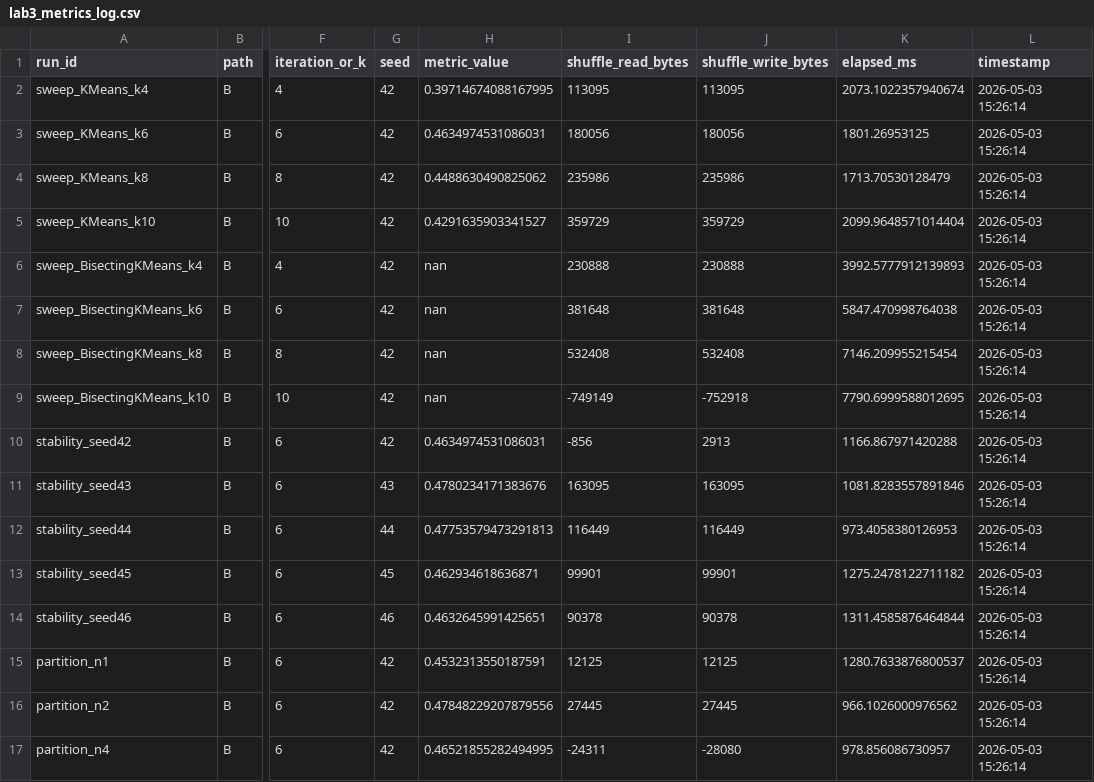
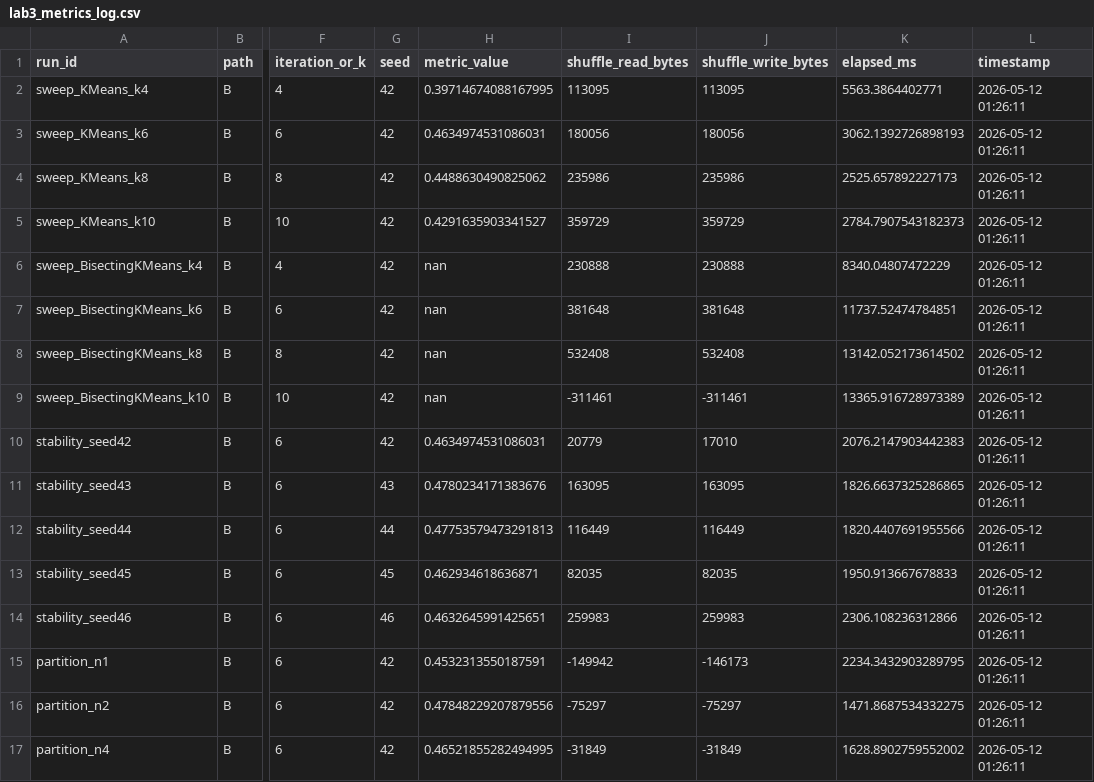
Before and after one commit to samba-diallo/website-quartz-data-engireering, a CSV file: Data Engineering 2/lab3 practice/lab3_metrics_log.csv, drawn as a sheet; only a part is shown, gaps mark what is left out; the diff covers the shown part only; the diff names each change by its address in the sheet, - before the commit and + after, or states it on an @@ line.

Commit message:
feat(de2-lab3): new Spark proof screenshots + refreshed outputs
User added 4 new screenshots (jobs.png, jobs3.png, jobs4.png,
jobs Sql.png) in the Lab 3 practice proof folder after running
the iterative clustering workload. The notebook was re-executed
locally so all cell outputs (KMeans sweep, seed stability,
partitioning sweep, evidence) are now populated with fresh data.

Sync legacy -> content :
- Notebook DE2_Lab3_Notebook_EN.ipynb (outputs frais)
- lab3_metrics_log.csv (mesures CSV de l'execution)
- proof/plan_iterative.txt + summary.txt (regen)
- 4 new PNG screenshots in proof/

Quartz integration :
- Regenerated proof/index.md (4 images + 2 txt now linked)
- Regenerated notebook HTML via tools/notebook_to_quartz.sh
  (rendu mis a jour avec les vrais outputs Spark)
- Quartz rebuild emits 520 files, all 15 notebooks served at
  /static/nb/... (including refreshed lab3)

Note : minor index.md tweak in lab3 assignment/

```diff
--- a/Data Engineering 2/lab3 practice/lab3_metrics_log.csv
+++ b/Data Engineering 2/lab3 practice/lab3_metrics_log.csv
-K2 (elapsed_ms): 2073.1022357940674
+K2 (elapsed_ms): 5563.3864402771
-L2:L17 (timestamp): 2026-05-03 15:26:14
+L2:L17 (timestamp): 2026-05-12 01:26:11
-K3 (elapsed_ms): 1801.26953125
+K3 (elapsed_ms): 3062.1392726898193
-K4 (elapsed_ms): 1713.70530128479
+K4 (elapsed_ms): 2525.657892227173
-K5 (elapsed_ms): 2099.9648571014404
+K5 (elapsed_ms): 2784.7907543182373
-K6 (elapsed_ms): 3992.5777912139893
+K6 (elapsed_ms): 8340.04807472229
-K7 (elapsed_ms): 5847.470998764038
+K7 (elapsed_ms): 11737.52474784851
-K8 (elapsed_ms): 7146.209955215454
+K8 (elapsed_ms): 13142.052173614502
-I9 (shuffle_read_bytes): -749149
+I9 (shuffle_read_bytes): -311461
-J9 (shuffle_write_bytes): -752918
+J9 (shuffle_write_bytes): -311461
-K9 (elapsed_ms): 7790.6999588012695
+K9 (elapsed_ms): 13365.916728973389
-I10 (shuffle_read_bytes): -856
+I10 (shuffle_read_bytes): 20779
-J10 (shuffle_write_bytes): 2913
+J10 (shuffle_write_bytes): 17010
-K10 (elapsed_ms): 1166.867971420288
+K10 (elapsed_ms): 2076.2147903442383
-K11 (elapsed_ms): 1081.8283557891846
+K11 (elapsed_ms): 1826.6637325286865
-K12 (elapsed_ms): 973.4058380126953
+K12 (elapsed_ms): 1820.4407691955566
-I13 (shuffle_read_bytes): 99901
+I13 (shuffle_read_bytes): 82035
-J13 (shuffle_write_bytes): 99901
+J13 (shuffle_write_bytes): 82035
-K13 (elapsed_ms): 1275.2478122711182
+K13 (elapsed_ms): 1950.913667678833
-I14 (shuffle_read_bytes): 90378
+I14 (shuffle_read_bytes): 259983
-J14 (shuffle_write_bytes): 90378
+J14 (shuffle_write_bytes): 259983
-K14 (elapsed_ms): 1311.4585876464844
+K14 (elapsed_ms): 2306.108236312866
-I15 (shuffle_read_bytes): 12125
+I15 (shuffle_read_bytes): -149942
-J15 (shuffle_write_bytes): 12125
+J15 (shuffle_write_bytes): -146173
-K15 (elapsed_ms): 1280.7633876800537
+K15 (elapsed_ms): 2234.3432903289795
-I16 (shuffle_read_bytes): 27445
+I16 (shuffle_read_bytes): -75297
-J16 (shuffle_write_bytes): 27445
+J16 (shuffle_write_bytes): -75297
-K16 (elapsed_ms): 966.1026000976562
+K16 (elapsed_ms): 1471.8687534332275
-I17 (shuffle_read_bytes): -24311
+I17 (shuffle_read_bytes): -31849
-J17 (shuffle_write_bytes): -28080
+J17 (shuffle_write_bytes): -31849
-K17 (elapsed_ms): 978.856086730957
+K17 (elapsed_ms): 1628.8902759552002
```
Also changed, not shown: 5 edited cells elsewhere in this file, content/Data Engineering 2/lab3 practice/lab3_metrics_log.csv, 18 other files.
